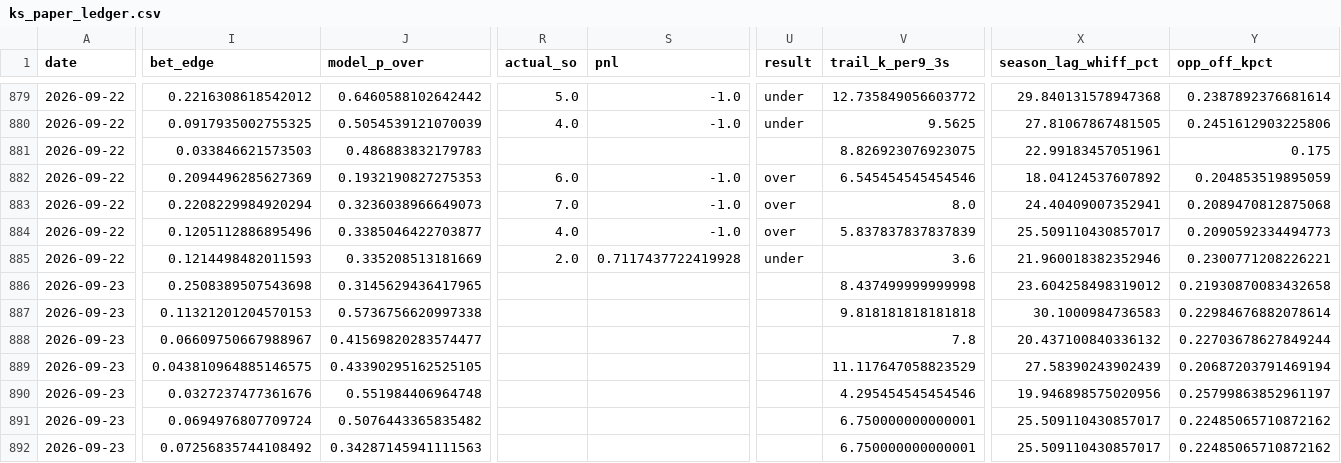
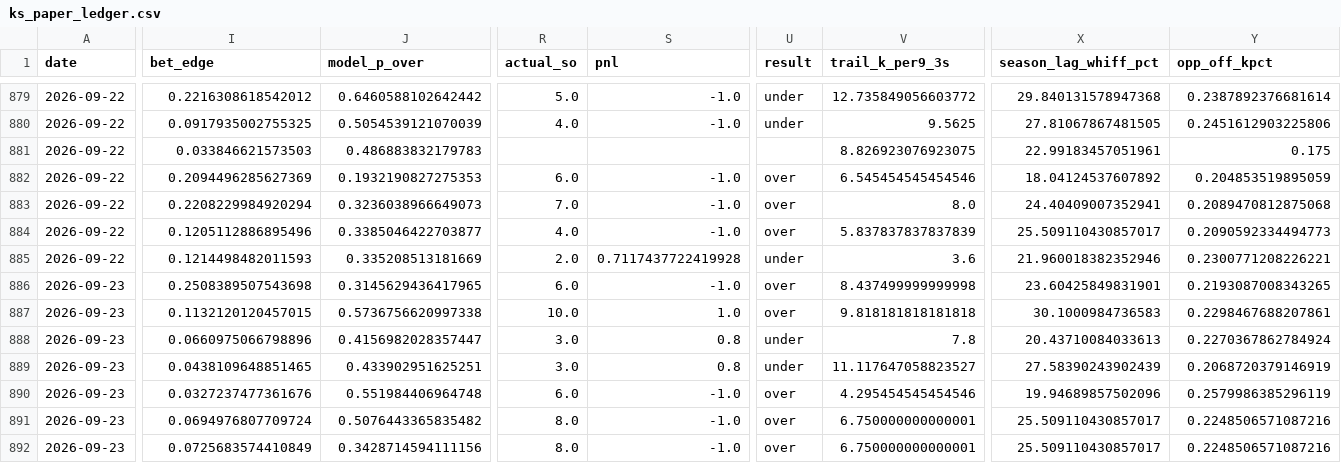
Before and after one commit to jackgoad05-afk/mlb-k-props, a CSV file: output/ks_paper_ledger.csv, drawn as a sheet; only a part is shown, gaps mark what is left out; the diff covers the shown part only; the diff names each change by its address in the sheet, - before the commit and + after, or states it on an @@ line.

```diff
--- a/output/ks_paper_ledger.csv
+++ b/output/ks_paper_ledger.csv
-R886 (actual_so): (empty)
+R886 (actual_so): 6.0
-S886 (pnl): (empty)
+S886 (pnl): -1.0
-U886:U887 (result): (empty)
+U886:U887 (result): over
-X886 (season_lag_whiff_pct): 23.604258498319012
+X886 (season_lag_whiff_pct): 23.60425849831901
-Y886 (opp_off_kpct): 0.21930870083432658
+Y886 (opp_off_kpct): 0.2193087008343265
-I887 (bet_edge): 0.11321201204570153
+I887 (bet_edge): 0.1132120120457015
-R887 (actual_so): (empty)
+R887 (actual_so): 10.0
-S887 (pnl): (empty)
+S887 (pnl): 1.0
-Y887 (opp_off_kpct): 0.22984676882078614
+Y887 (opp_off_kpct): 0.2298467688207861
-I888 (bet_edge): 0.06609750667988967
+I888 (bet_edge): 0.0660975066798896
-J888 (model_p_over): 0.41569820283574477
+J888 (model_p_over): 0.4156982028357447
-R888:R889 (actual_so): (empty)
+R888:R889 (actual_so): 3.0
-S888:S889 (pnl): (empty)
+S888:S889 (pnl): 0.8
-U888:U889 (result): (empty)
+U888:U889 (result): under
-X888 (season_lag_whiff_pct): 20.437100840336132
+X888 (season_lag_whiff_pct): 20.43710084033613
-Y888 (opp_off_kpct): 0.22703678627849244
+Y888 (opp_off_kpct): 0.2270367862784924
-I889 (bet_edge): 0.043810964885146575
+I889 (bet_edge): 0.0438109648851465
-J889 (model_p_over): 0.43390295162525105
+J889 (model_p_over): 0.433902951625251
-V889 (trail_k_per9_3s): 11.117647058823529
+V889 (trail_k_per9_3s): 11.117647058823527
-Y889 (opp_off_kpct): 0.20687203791469194
+Y889 (opp_off_kpct): 0.2068720379146919
-R890 (actual_so): (empty)
+R890 (actual_so): 6.0
-S890:S892 (pnl): (empty)
+S890:S892 (pnl): -1.0
-U890:U892 (result): (empty)
+U890:U892 (result): over
-X890 (season_lag_whiff_pct): 19.946898575020956
+X890 (season_lag_whiff_pct): 19.94689857502096
-Y890 (opp_off_kpct): 0.25799863852961197
+Y890 (opp_off_kpct): 0.2579986385296119
-R891:R892 (actual_so): (empty)
+R891:R892 (actual_so): 8.0
-Y891:Y892 (opp_off_kpct): 0.22485065710872162
+Y891:Y892 (opp_off_kpct): 0.2248506571087216
-I892 (bet_edge): 0.07256835744108492
+I892 (bet_edge): 0.0725683574410849
-J892 (model_p_over): 0.34287145941111563
+J892 (model_p_over): 0.3428714594111156
```
Also changed, not shown: 40 edited cells elsewhere in this file, data/raw/pitcher_gamelogs_2026.csv, output/ml_predictions_ledger.csv, 1 other file.
